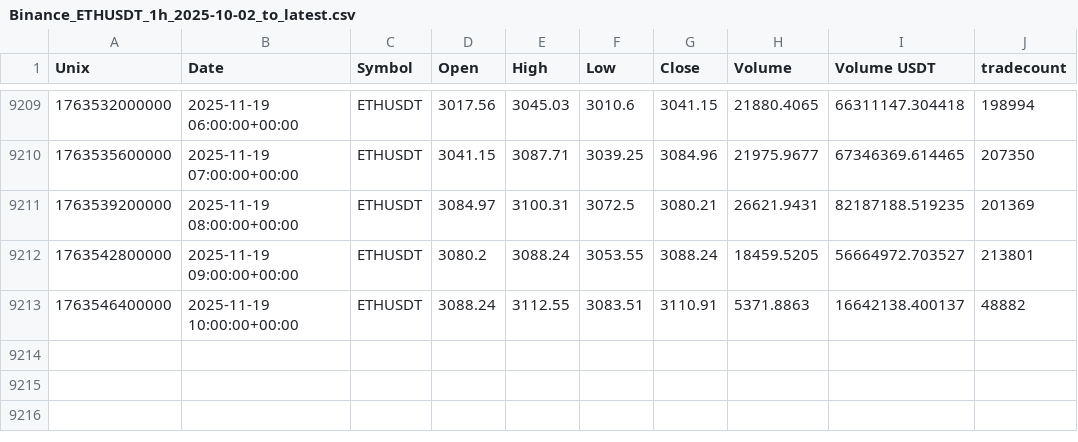
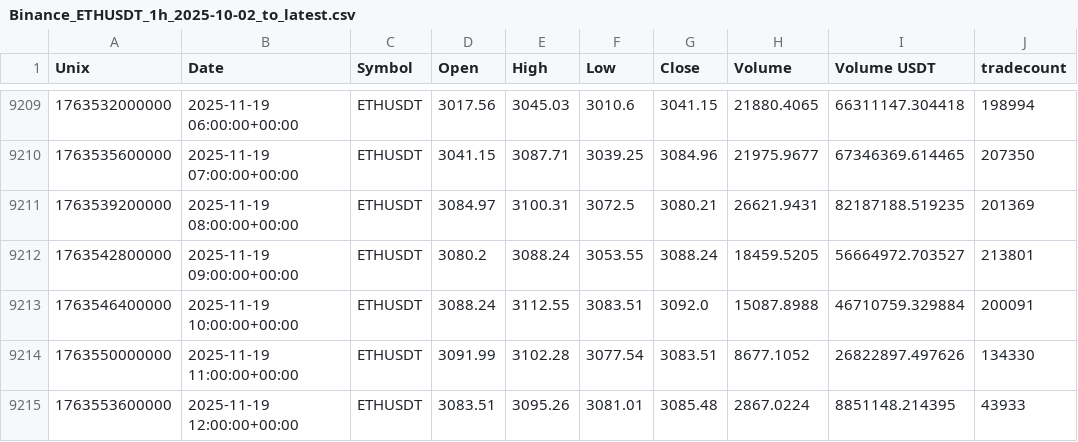
Before and after one commit to CMUJIN/crypto_csi_toolkit, a CSV file: docs/Binance_ETHUSDT_1h_2025-10-02_to_latest.csv, drawn as a sheet; only a part is shown, gaps mark what is left out.

```diff
--- a/docs/Binance_ETHUSDT_1h_2025-10-02_to_latest.csv
+++ b/docs/Binance_ETHUSDT_1h_2025-10-02_to_latest.csv
@@ -9212,2 +9212,4 @@ Unix,Date,Symbol,Open,High,Low,Close,Volume,Volume USDT,tradecount
 1763542800000,2025-11-19 09:00:00+00:00,ETHUSDT,3080.2,3088.24,3053.55,3088.24,18459.5205,56664972.703527,213801
-1763546400000,2025-11-19 10:00:00+00:00,ETHUSDT,3088.24,3112.55,3083.51,3110.91,5371.8863,16642138.400137,48882
+1763546400000,2025-11-19 10:00:00+00:00,ETHUSDT,3088.24,3112.55,3083.51,3092.0,15087.8988,46710759.329884,200091
+1763550000000,2025-11-19 11:00:00+00:00,ETHUSDT,3091.99,3102.28,3077.54,3083.51,8677.1052,26822897.497626,134330
+1763553600000,2025-11-19 12:00:00+00:00,ETHUSDT,3083.51,3095.26,3081.01,3085.48,2867.0224,8851148.214395,43933
```
Also changed, not shown: docs/AAVEUSDT_chip_strength.csv, docs/BTCUSDT_chip_strength.csv, 9 other files.
